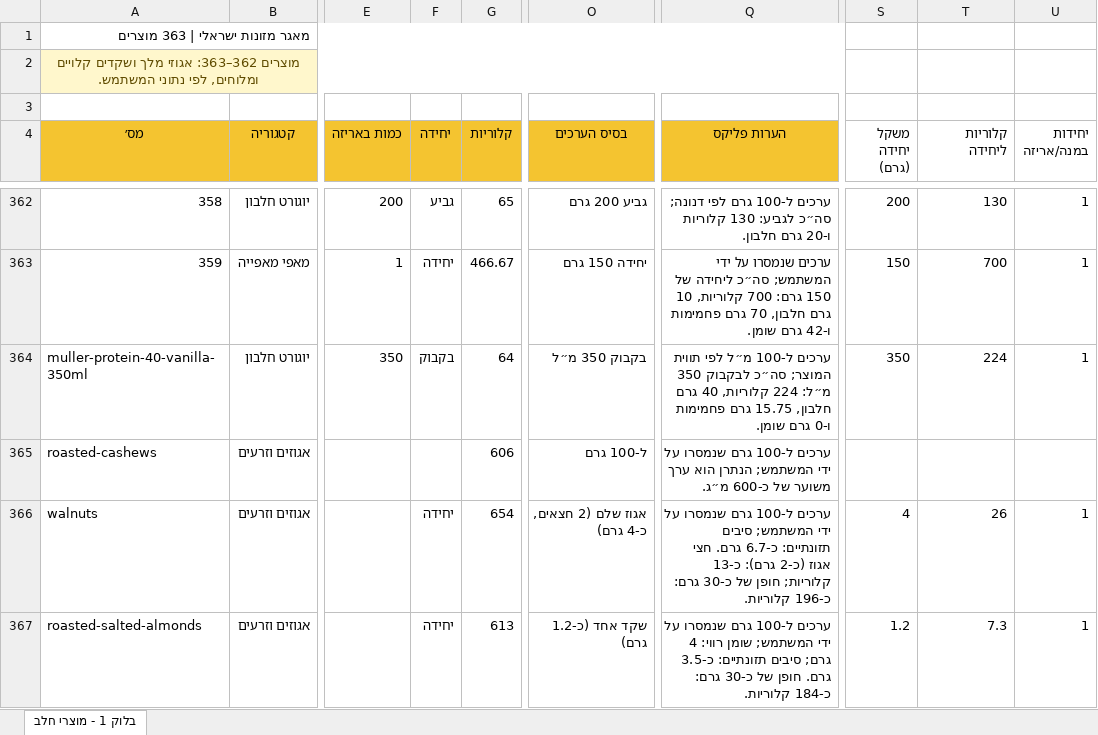
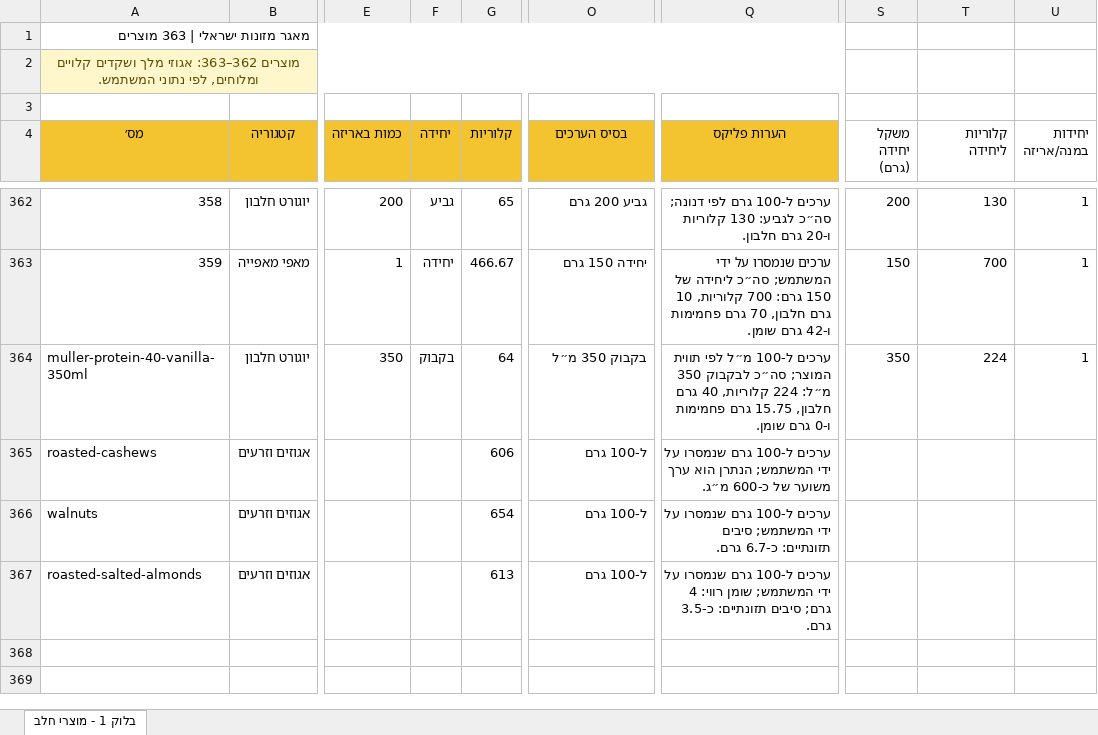
Before and after one commit to ELI10k/start, an Excel workbook: data/source/foods.xlsx, sheet בלוק 1 - מוצרי חלב, drawn as a sheet; only a part is shown, gaps mark what is left out; values as stored, in another font and other column widths than the file's, no borders; conditional formats and table styles not drawn; the diff names each change by its address in the sheet, - before the commit and + after, or states it on an @@ line.

```diff
--- a/data/source/foods.xlsx (sheet בלוק 1 - מוצרי חלב)
+++ b/data/source/foods.xlsx (sheet בלוק 1 - מוצרי חלב)
-F366:F367 (יחידה): יחידה
+F366:F367 (יחידה): (empty)
-O366 (בסיס הערכים): אגוז שלם (2 חצאים, כ-4 גרם)
+O366 (בסיס הערכים): ל-100 גרם
-Q366 (הערות פליקס): …כ-6.7 גרם. חצי אגוז (כ-2 גרם): כ-13 קלוריות; חופן של כ-30 גרם: כ-196 קלוריות.
+Q366 (הערות פליקס): …כ-6.7 גרם.
-S366 (משקל יחידה (גרם)): 4
+S366 (משקל יחידה (גרם)): (empty)
-T366 (קלוריות ליחידה): 26
+T366 (קלוריות ליחידה): (empty)
-U366:U367 (יחידות במנה/אריזה): 1
+U366:U367 (יחידות במנה/אריזה): (empty)
-O367 (בסיס הערכים): שקד אחד (כ-1.2 גרם)
+O367 (בסיס הערכים): ל-100 גרם
-Q367 (הערות פליקס): …כ-3.5 גרם. חופן של כ-30 גרם: כ-184 קלוריות.
+Q367 (הערות פליקס): …כ-3.5 גרם.
-S367 (משקל יחידה (גרם)): 1.2
+S367 (משקל יחידה (גרם)): (empty)
-T367 (קלוריות ליחידה): 7.3
+T367 (קלוריות ליחידה): (empty)
```
Also changed, not shown: 3 other files.
